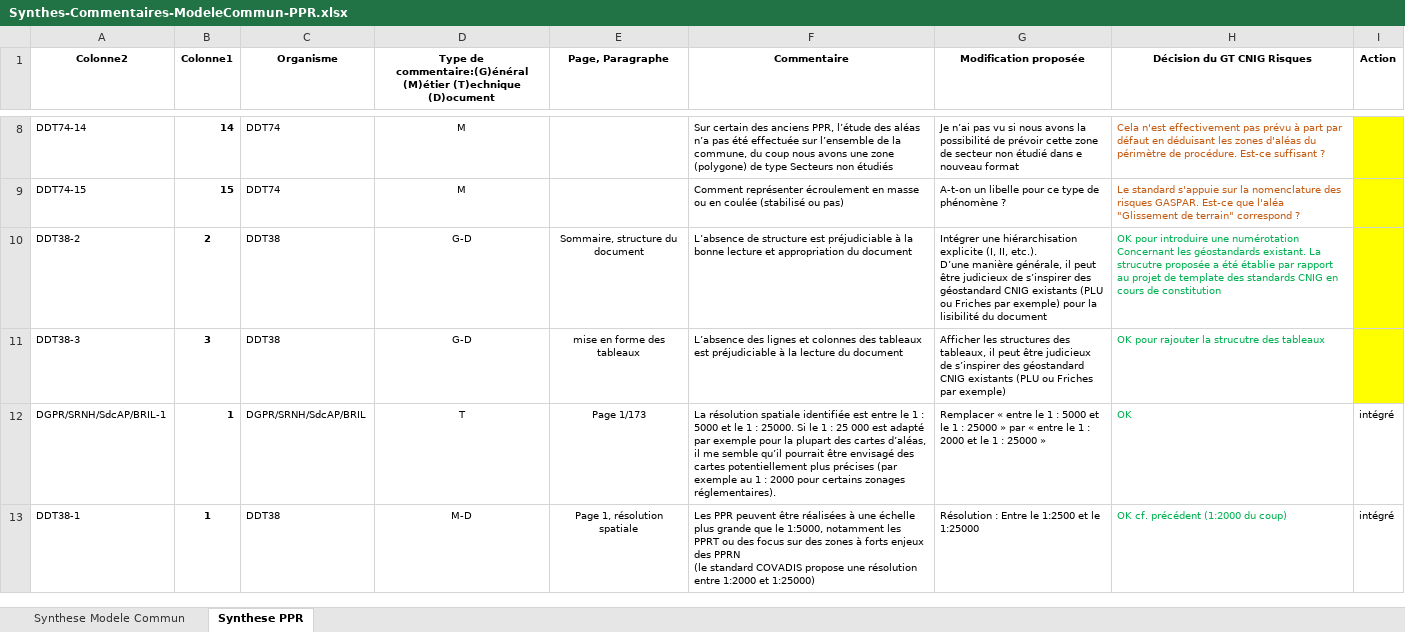
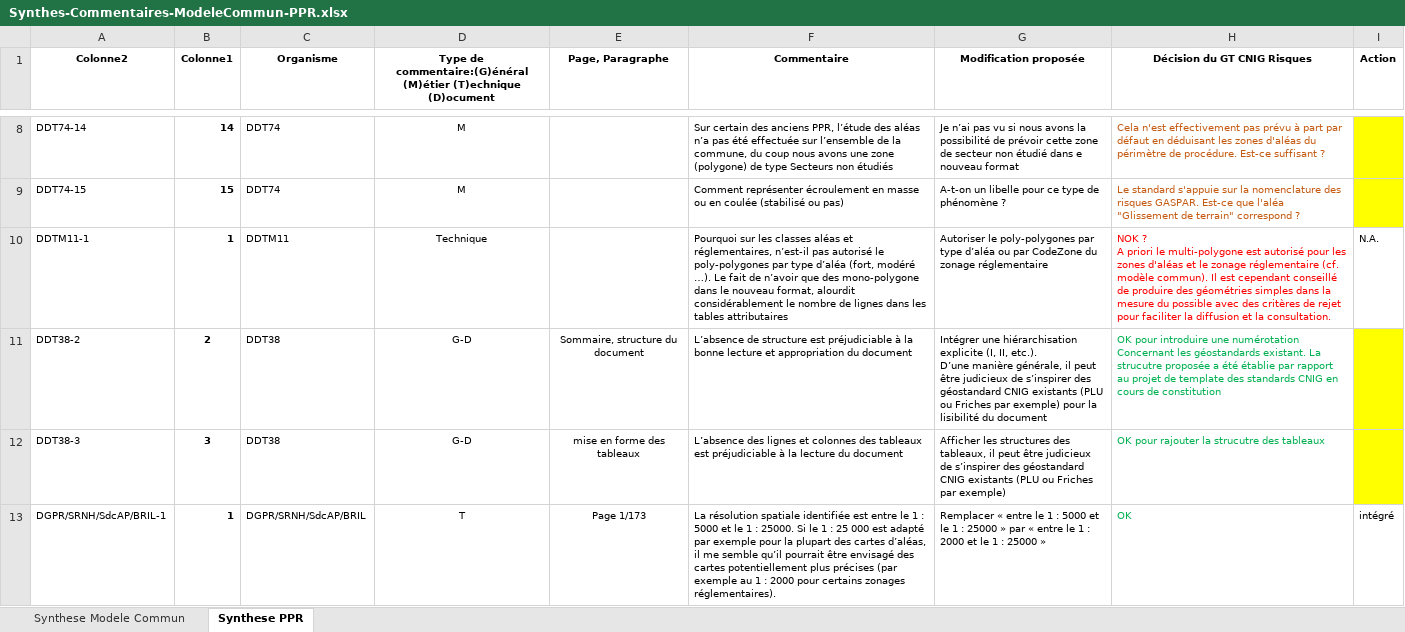
Before and after one commit to cnigfr/Geostandards-Risques, an Excel workbook: suivi/2024-05_06-Consultation-publique/Synthes-Commentaires-ModeleCommun-PPR.xlsx, sheet Synthese PPR, drawn as a sheet; only a part is shown, gaps mark what is left out; the shorter side is filled out with more unchanged rows; values as stored, in another font and other column widths than the file's, no borders; table styles not drawn; ↵ is a line break in a cell; the diff covers the shown part only; the diff names each change by its address in the sheet, - before the commit and + after, or states it on an @@ line.

Commit message:
Ajout commentaires DDT11

```diff
--- a/suivi/2024-05_06-Consultation-publique/Synthes-Commentaires-ModeleCommun-PPR.xlsx (sheet Synthese PPR)
+++ b/suivi/2024-05_06-Consultation-publique/Synthes-Commentaires-ModeleCommun-PPR.xlsx (sheet Synthese PPR)
+row 10: DDTM11-1 | 1 | DDTM11 | Technique |  | Pourquoi sur les classes aléas et réglementaires, n’est-il pas autorisé le poly-polygones par type d’aléa (fort, modéré …). Le fait de n’avoir que des mono-polygone dans le nouveau format, alourdit considérablement le nombre de lignes dans les tables attributaires | Autoriser le poly-polygones par type d’aléa ou par CodeZone du zonage réglementaire | NOK ? ↵ A priori le multi-polygone est autorisé pour les zones d'aléas et le zonage réglementaire (cf. modèle commun). Il est cependant conseillé de produire des géométries simples dans la mesure du possible avec des critères de rejet pour faciliter la diffusion et la consultation. | N.A.
```
Also changed, not shown: 2 added rows elsewhere in this sheet.
